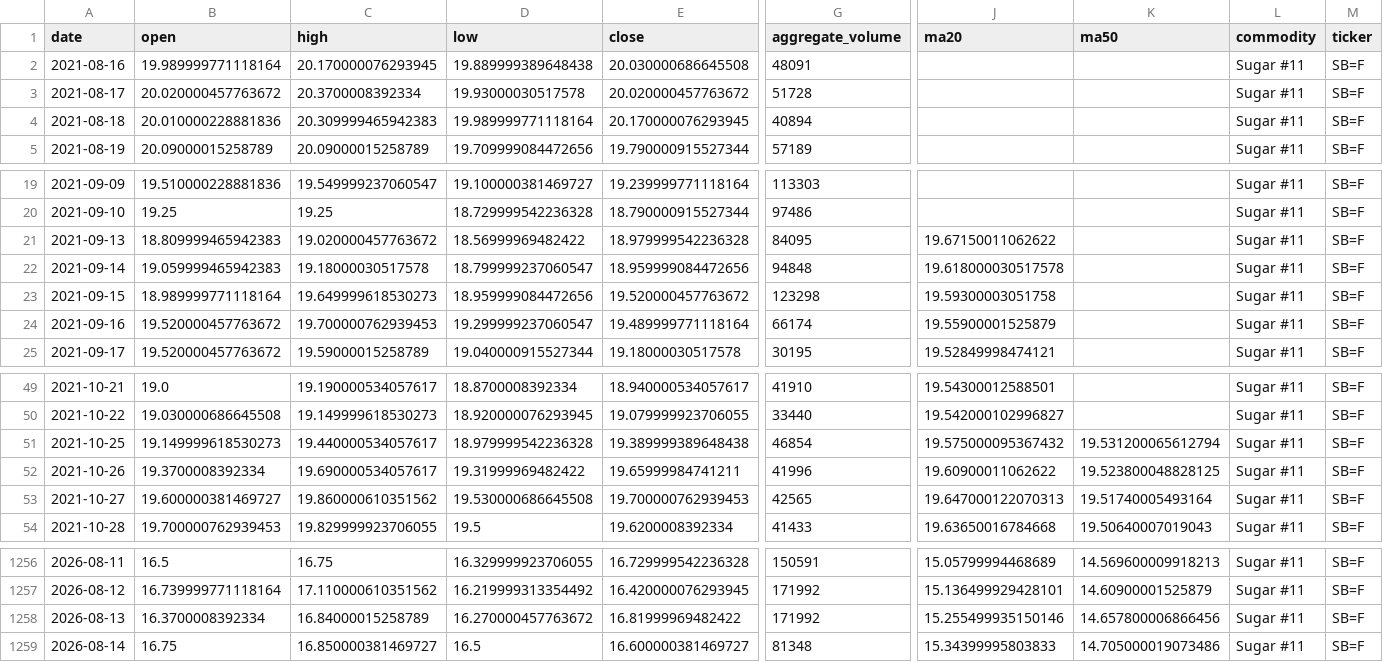
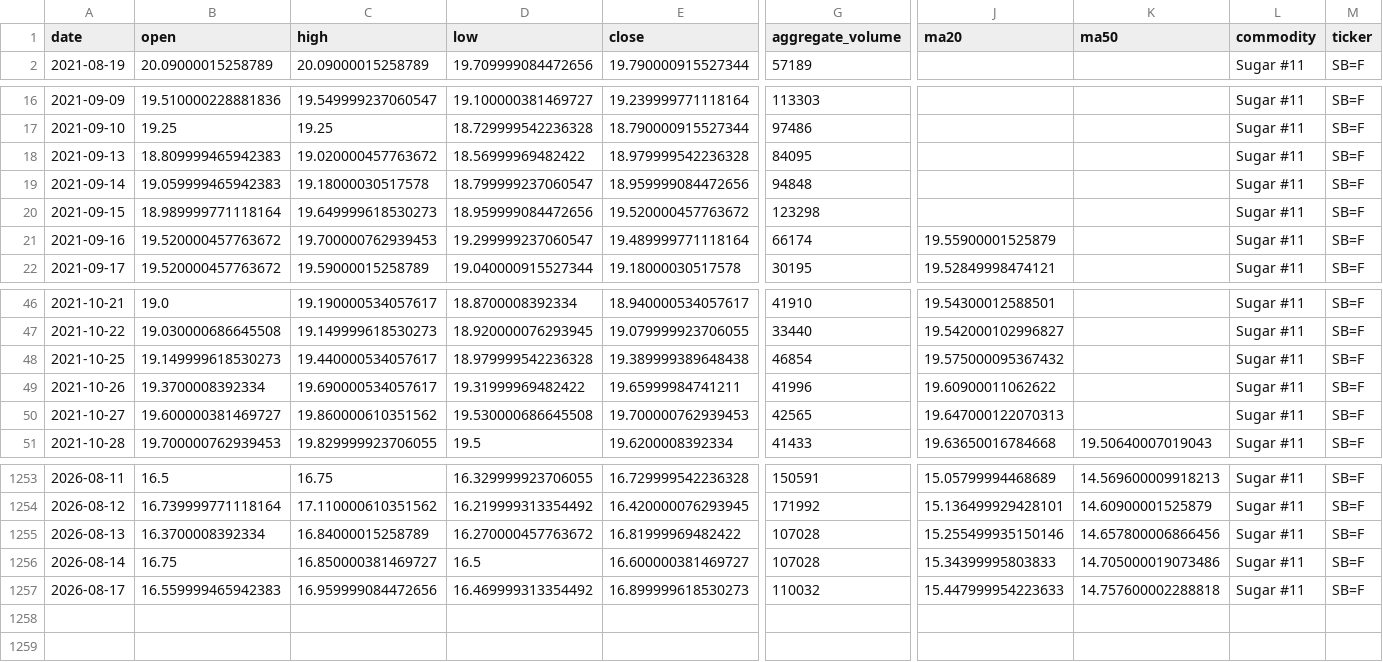
Before and after one commit to jjch1986/price-chart-site, a CSV file: data/Sugar_NO11_data.csv, drawn as a sheet; only a part is shown, gaps mark what is left out; removed rows and columns are numbered as before the commit, all else as after; rows hold the shown columns only; the diff names each change by its address in the sheet, - before the commit and + after, or states it on an @@ line.

```diff
--- a/data/Sugar_NO11_data.csv
+++ b/data/Sugar_NO11_data.csv
-row 2: 2021-08-16 | 19.989999771118164 | 20.170000076293945 | 19.889999389648438 | 20.030000686645508 | 48091 |  |  | Sugar #11 | SB=F
-row 3: 2021-08-17 | 20.020000457763672 | 20.3700008392334 | 19.93000030517578 | 20.020000457763672 | 51728 |  |  | Sugar #11 | SB=F
-row 4: 2021-08-18 | 20.010000228881836 | 20.309999465942383 | 19.989999771118164 | 20.170000076293945 | 40894 |  |  | Sugar #11 | SB=F
-J18 (ma20): 19.67150011062622
+J18 (ma20): (empty)
-J19 (ma20): 19.618000030517578
+J19 (ma20): (empty)
-J20 (ma20): 19.59300003051758
+J20 (ma20): (empty)
-K48 (ma50): 19.531200065612794
+K48 (ma50): (empty)
-K49 (ma50): 19.523800048828125
+K49 (ma50): (empty)
-K50 (ma50): 19.51740005493164
+K50 (ma50): (empty)
-G1255 (aggregate_volume): 171992
+G1255 (aggregate_volume): 107028
-G1256 (aggregate_volume): 81348
+G1256 (aggregate_volume): 107028
+row 1257: 2026-08-17 | 16.559999465942383 | 16.959999084472656 | 16.469999313354492 | 16.899999618530273 | 110032 | 15.447999954223633 | 14.757600002288818 | Sugar #11 | SB=F
```
Also changed, not shown: data/Copper_data.csv, data/FeederCattle_data.csv, 21 other files.
